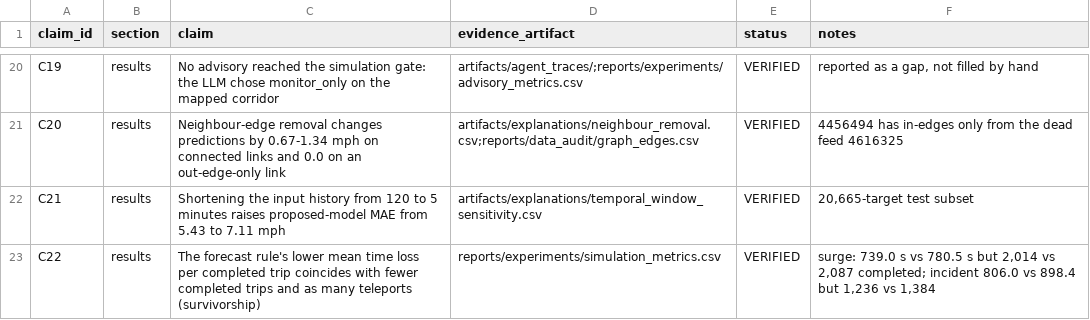
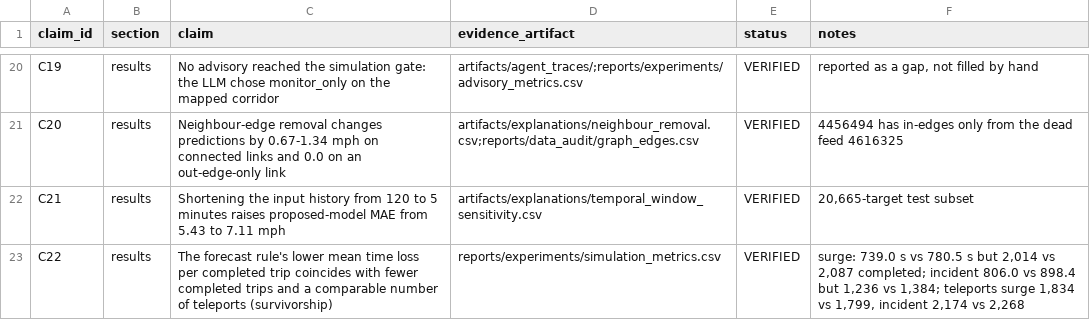
Before and after one commit to sricharansk/Major-Project, a CSV file: reports/verification/paper_claims.csv, drawn as a sheet; only a part is shown, gaps mark what is left out.

```diff
--- a/reports/verification/paper_claims.csv
+++ b/reports/verification/paper_claims.csv
@@ -22,2 +22,2 @@ C20,results,Neighbour-edge removal changes predictions by 0.67-1.34 mph on conne
 C21,results,Shortening the input history from 120 to 5 minutes raises proposed-model MAE from 5.43 to 7.11 mph,artifacts/explanations/temporal_window_sensitivity.csv,VERIFIED,"20,665-target test subset"
-C22,results,The forecast rule's lower mean time loss per completed trip coincides with fewer completed trips and as many teleports (survivorship),reports/experiments/simulation_metrics.csv,VERIFIED,"surge: 739.0 s vs 780.5 s but 2,014 vs 2,087 completed; incident 806.0 vs 898.4 but 1,236 vs 1,384"
+C22,results,The forecast rule's lower mean time loss per completed trip coincides with fewer completed trips and a comparable number of teleports (survivorship),reports/experiments/simulation_metrics.csv,VERIFIED,"surge: 739.0 s vs 780.5 s but 2,014 vs 2,087 completed; incident 806.0 vs 898.4 but 1,236 vs 1,384; teleports surge 1,834 vs 1,799, incident 2,174 vs 2,268"
```
Also changed, not shown: 10 other files.
